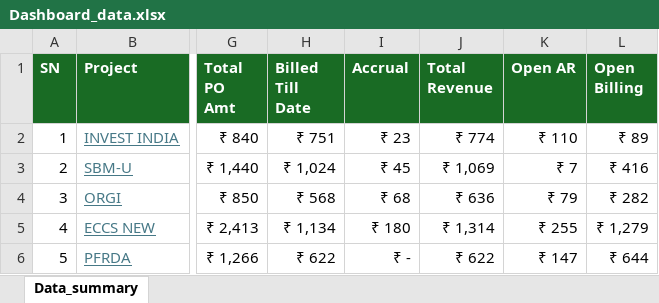
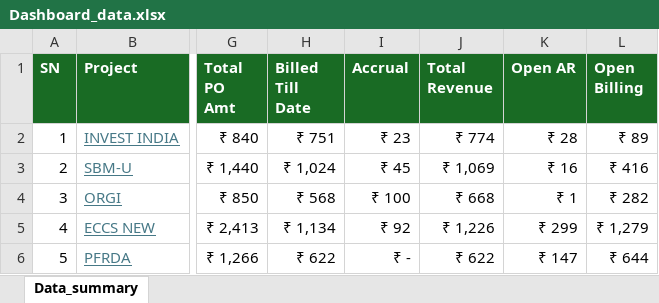
Before and after one commit to avdhootr3/bsdprojects, an Excel workbook: data/Dashboard_data.xlsx, sheet Data_summary, drawn as a sheet; only a part is shown, gaps mark what is left out; values as stored, in another font and other column widths than the file's, no borders; conditional formats not drawn; the diff covers the shown part only; the diff names each change by its address in the sheet, - before the commit and + after, or states it on an @@ line.

Commit message:
Auto update Dashboard_data.xlsx

```diff
--- a/data/Dashboard_data.xlsx (sheet Data_summary)
+++ b/data/Dashboard_data.xlsx (sheet Data_summary)
-K2 (Open AR): ₹ 110
+K2 (Open AR): ₹ 28
-K3 (Open AR): ₹ 7
+K3 (Open AR): ₹ 16
-I4 (Accrual): ₹ 68
+I4 (Accrual): ₹ 100
-J4 (Total Revenue): ₹ 636
+J4 (Total Revenue): ₹ 668
-K4 (Open AR): ₹ 79
+K4 (Open AR): ₹ 1
-I5 (Accrual): ₹ 180
+I5 (Accrual): ₹ 92
-J5 (Total Revenue): ₹ 1,314
+J5 (Total Revenue): ₹ 1,226
-K5 (Open AR): ₹ 255
+K5 (Open AR): ₹ 299
```
Also changed, not shown: 28 edited cells elsewhere in this sheet.
